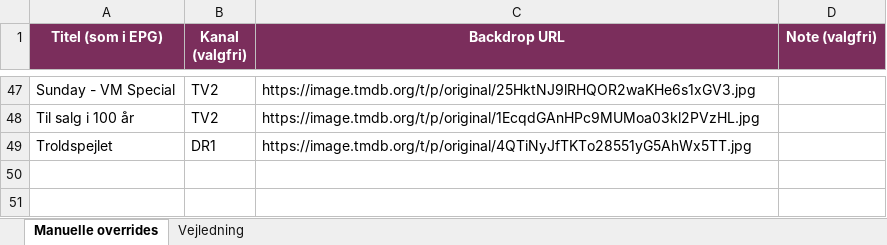
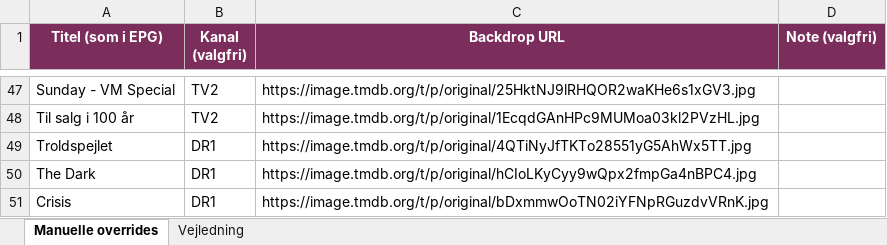
Before and after one commit to flanaganz/epgoal, an Excel workbook: data/manual_artwork_overrides.xlsx, sheet Manuelle overrides, drawn as a sheet; only a part is shown, gaps mark what is left out; values as stored, in another font and other column widths than the file's, no borders; the diff names each change by its address in the sheet, - before the commit and + after, or states it on an @@ line.

```diff
--- a/data/manual_artwork_overrides.xlsx (sheet Manuelle overrides)
+++ b/data/manual_artwork_overrides.xlsx (sheet Manuelle overrides)
+row 50: The Dark | DR1 | https://image.tmdb.org/t/p/original/hCIoLKyCyy9wQpx2fmpGa4nBPC4.jpg
+row 51: Crisis | DR1 | https://image.tmdb.org/t/p/original/bDxmmwOoTN02iYFNpRGuzdvVRnK.jpg
```
Also changed, not shown: 7 other files.
